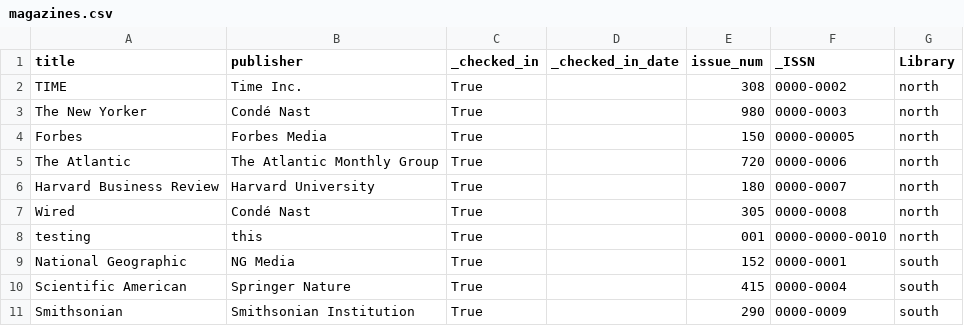
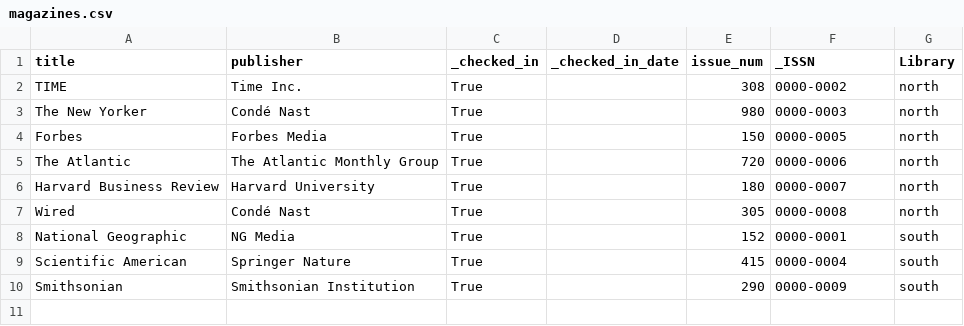
Before and after one commit to Alak-Hul/Library-Management-System, a CSV file: csvfiles/magazines.csv, drawn as a sheet.

```diff
--- a/csvfiles/magazines.csv
+++ b/csvfiles/magazines.csv
@@ -3,3 +3,3 @@ TIME,Time Inc.,True,,308,0000-0002,north
 The New Yorker,Condé Nast,True,,980,0000-0003,north
-Forbes,Forbes Media,True,,150,0000-00005,north
+Forbes,Forbes Media,True,,150,0000-0005,north
 The Atlantic,The Atlantic Monthly Group,True,,720,0000-0006,north
@@ -7,3 +7,2 @@ Harvard Business Review,Harvard University,True,,180,0000-0007,north
 Wired,Condé Nast,True,,305,0000-0008,north
-testing,this,True,,001,0000-0000-0010,north
 National Geographic,NG Media,True,,152,0000-0001,south
```
Also changed, not shown: csvfiles/books.csv, 5 other files.
